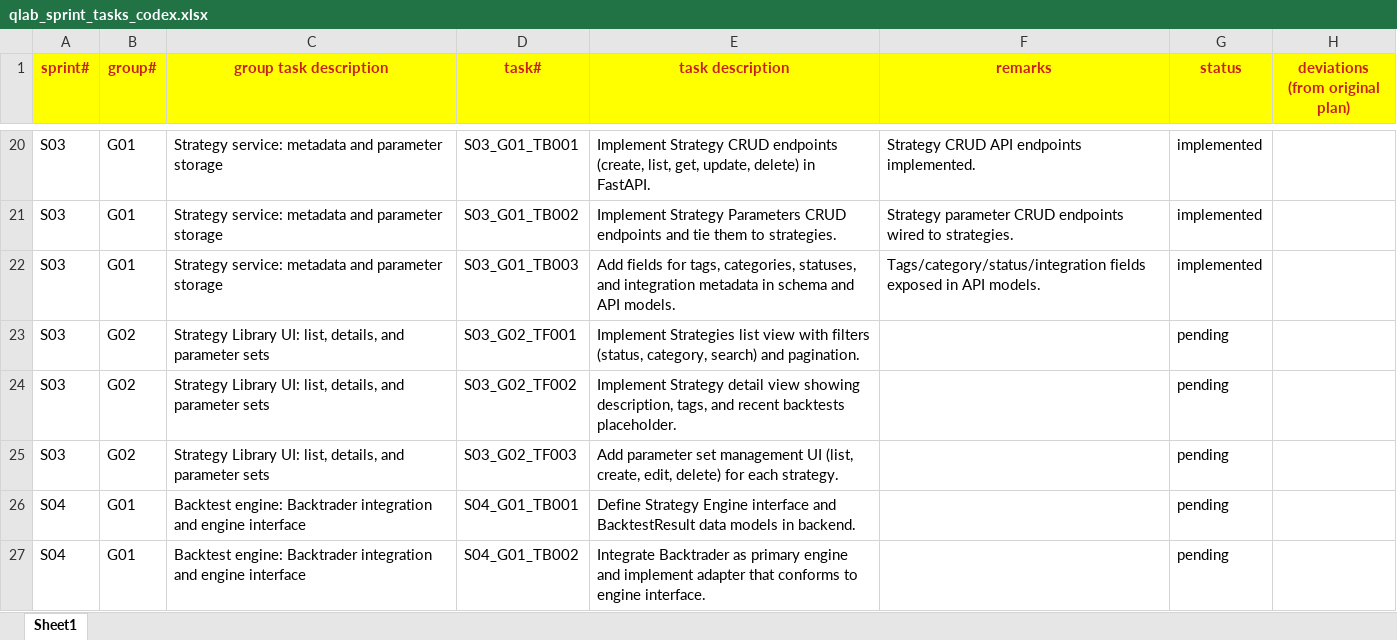
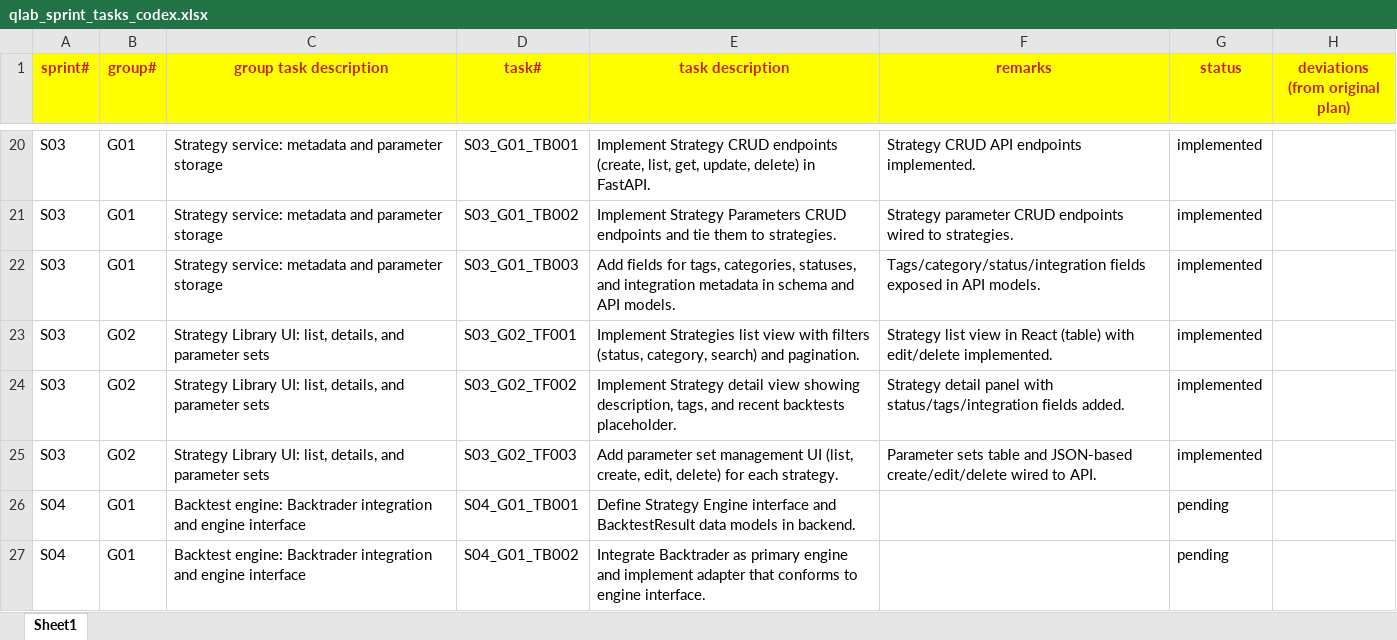
Before and after one commit to chbisw07/SigmaQLab, an Excel workbook: docs/qlab_sprint_tasks_codex.xlsx, sheet Sheet1, drawn as a sheet; only a part is shown, gaps mark what is left out; values as stored, in another font and other column widths than the file's, no borders; the diff names each change by its address in the sheet, - before the commit and + after, or states it on an @@ line.

Commit message:
S03/G02: Strategy Library UI: list, details, and parameter sets

```diff
--- a/docs/qlab_sprint_tasks_codex.xlsx (sheet Sheet1)
+++ b/docs/qlab_sprint_tasks_codex.xlsx (sheet Sheet1)
-F23 (remarks): (empty)
+F23 (remarks): Strategy list view in React (table) with edit/delete implemented.
-G23:G25 (status): pending
+G23:G25 (status): implemented
-F24 (remarks): (empty)
+F24 (remarks): Strategy detail panel with status/tags/integration fields added.
-F25 (remarks): (empty)
+F25 (remarks): Parameter sets table and JSON-based create/edit/delete wired to API.
```
Also changed, not shown: 14 other files.
